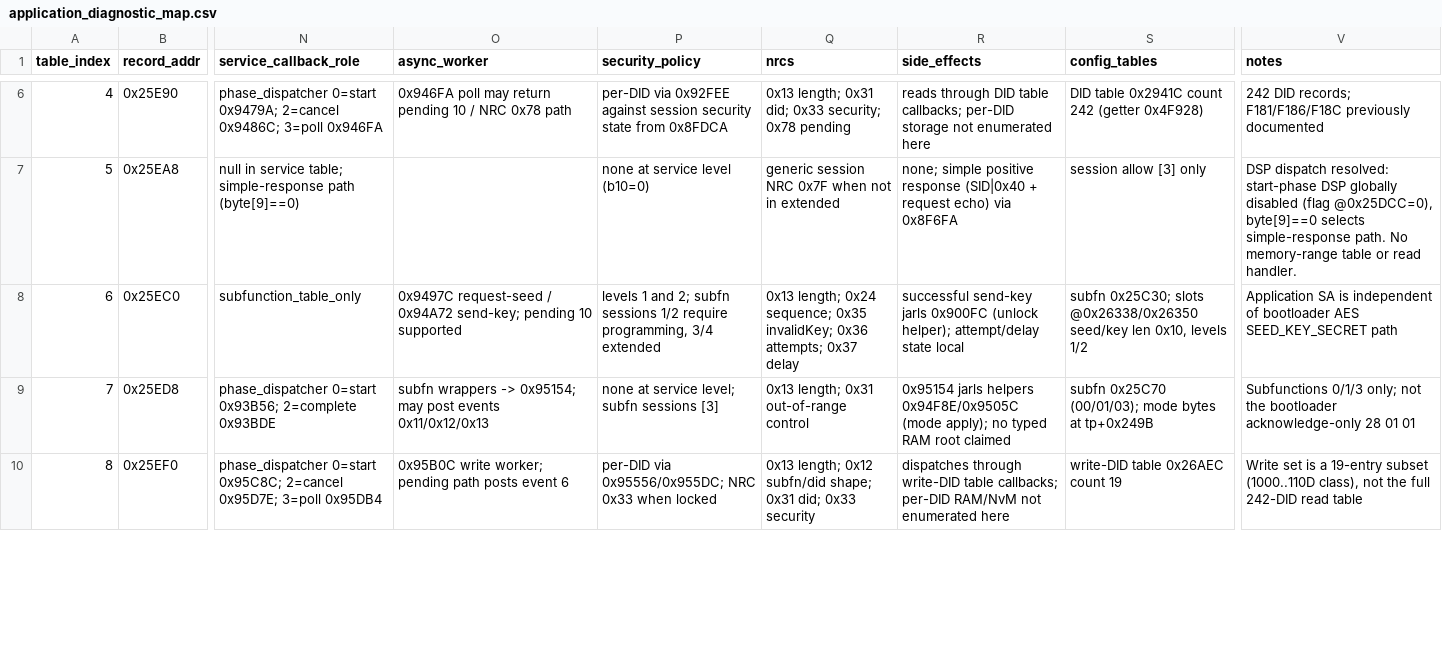
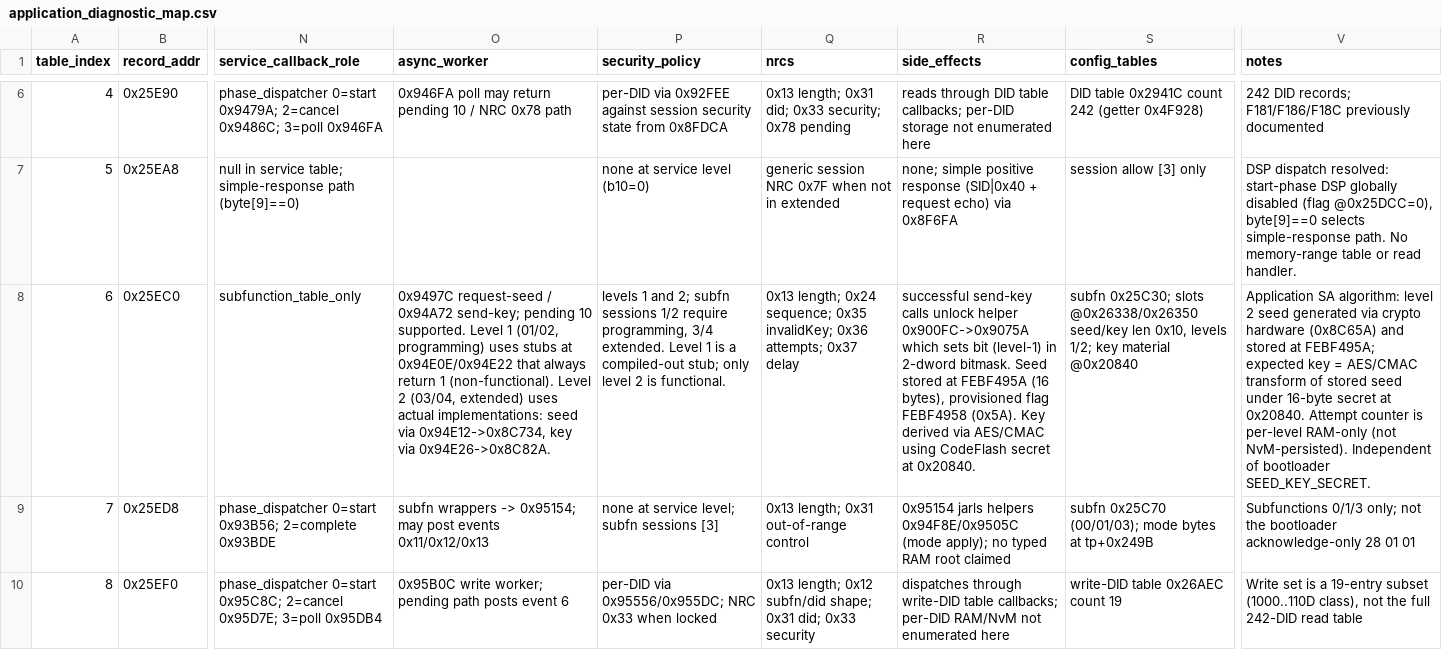
Before and after one commit to kaikozlov/ghidra_rh850, a CSV file: data/application_diagnostic_map.csv, drawn as a sheet; only a part is shown, gaps mark what is left out; the diff names each change by its address in the sheet, - before the commit and + after, or states it on an @@ line.

Commit message:
Recover application SecurityAccess algorithm: level dispatch, seed/key crypto, unlock state
Trace the full application SecurityAccess chain:

Level dispatch (0x94E82/0x94EB8): level 1 (subfn 01/02, programming session)
uses compiled stubs at 0x94E0E/0x94E22 that return 1 (error) — level 1 SA is
non-functional. Only level 2 (subfn 03/04, extended session) is implemented:
seed via 0x94E12->0x8C734, key via 0x94E26->0x8C82A.

Seed generation (0x8C734): level 2 seed is generated via crypto-hardware
operations (0x8C65A -> 0x84850/0x84874/0x8488C through RAM 0xFEBF4A50) and
stored at FEBF495A (16 bytes) with provisioned flag FEBF4958 (0x5A). Existing
seeds are reused within a session.

Key verification (0x8C82A): derives expected key via two AES/CMAC operations
(0x8C7BC and 0x8C7F6) using the 16-byte secret at CodeFlash 0x20840
(893e08418c741ffa2a9c044bffa55813). Compares byte-by-byte against tester key.
Mismatch returns internal 0x0B, mapped to NRC 0x35 (first attempts) or 0x36
(exhausted).

Unlock state (0x900FC -> 0x9075A): sets bit (level-1) in a 2-dword bitmask.
0x8FDCA -> 0x906F8 reads this bitmask and returns the current unlock level.
Attempt counter and delay timer are RAM-only (not NvM-persisted).

Adds 11 machine-checked assertions, updates the diagnostic map CSV with full
SA algorithm details, and documents the complete chain in
APPLICATION_DIAGNOSTICS.md including evidence grades.

```diff
--- a/data/application_diagnostic_map.csv
+++ b/data/application_diagnostic_map.csv
-O8 (async_worker): …pending 10 supported
+O8 (async_worker): …pending 10 supported. Level 1 (01/02, programming) uses stubs at 0x94E0E/0x94E22 that always return 1 (non-functional). Level 2 (03/04, extended) uses actual implementations: seed via 0x94E12->0x8C734, key via 0x94E26->0x8C82A.
-P8 (security_policy): …programming, 3/4 extended
+P8 (security_policy): …programming, 3/4 extended. Level 1 is a compiled-out stub; only level 2 is functional.
-R8 (side_effects): successful send-key jarls 0x900FC (unlock helper); attempt/delay state local
+R8 (side_effects): successful send-key calls unlock helper 0x900FC->0x9075A which sets bit (level-1) in 2-dword bitmask. Seed stored at FEBF495A (16 bytes), provisioned flag FEBF4958 (0x5A). Key derived via AES/CMAC using CodeFlash secret at 0x20840.
-S8 (config_tables): …0x10, levels 1/2
+S8 (config_tables): …0x10, levels 1/2; key material @0x20840
-V8 (notes): Application SA is independent of bootloader AES SEED_KEY_SECRET path
+V8 (notes): Application SA algorithm: level 2 seed generated via crypto hardware (0x8C65A) and stored at FEBF495A; expected key = AES/CMAC transform of stored seed under 16-byte secret at 0x20840. Attempt counter is per-level RAM-only (not NvM-persisted). Independent of bootloader SEED_KEY_SECRET.
```
Also changed, not shown: 3 other files.
